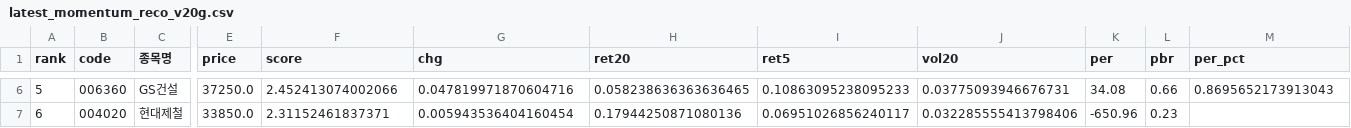
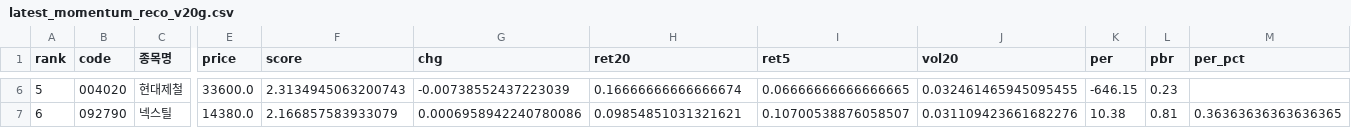
Before and after one commit to viniciusogh/kospi-quant, a CSV file: latest_momentum_reco_v20g.csv, drawn as a sheet; only a part is shown, gaps mark what is left out; the diff covers the shown part only; the diff names each change by its address in the sheet, - before the commit and + after, or states it on an @@ line.

```diff
--- a/latest_momentum_reco_v20g.csv
+++ b/latest_momentum_reco_v20g.csv
-B6 (code): 006360
+B6 (code): 004020
-C6 (종목명): GS건설
+C6 (종목명): 현대제철
-E6 (price): 37250.0
+E6 (price): 33600.0
-F6 (score): 2.452413074002066
+F6 (score): 2.3134945063200743
-G6 (chg): 0.047819971870604716
+G6 (chg): -0.00738552437223039
-H6 (ret20): 0.058238636363636465
+H6 (ret20): 0.16666666666666674
-I6 (ret5): 0.10863095238095233
+I6 (ret5): 0.06666666666666665
-J6 (vol20): 0.03775093946676731
+J6 (vol20): 0.032461465945095455
-K6 (per): 34.08
+K6 (per): -646.15
-L6 (pbr): 0.66
+L6 (pbr): 0.23
-M6 (per_pct): 0.8695652173913043
+M6 (per_pct): (empty)
-B7 (code): 004020
+B7 (code): 092790
-C7 (종목명): 현대제철
+C7 (종목명): 넥스틸
-E7 (price): 33850.0
+E7 (price): 14380.0
-F7 (score): 2.31152461837371
+F7 (score): 2.166857583933079
-G7 (chg): 0.005943536404160454
+G7 (chg): 0.0006958942240780086
-H7 (ret20): 0.17944250871080136
+H7 (ret20): 0.09854851031321621
-I7 (ret5): 0.06951026856240117
+I7 (ret5): 0.10700538876058507
-J7 (vol20): 0.032285555413798406
+J7 (vol20): 0.031109423661682276
-K7 (per): -650.96
+K7 (per): 10.38
-L7 (pbr): 0.23
+L7 (pbr): 0.81
-M7 (per_pct): (empty)
+M7 (per_pct): 0.36363636363636365
```
Also changed, not shown: 162 edited cells elsewhere in this file, latest_momentum_reco.csv, latest_sector_close.csv, 4 other files.
